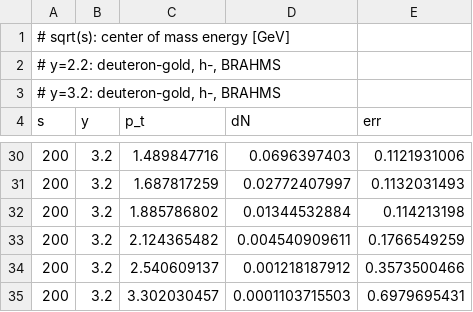
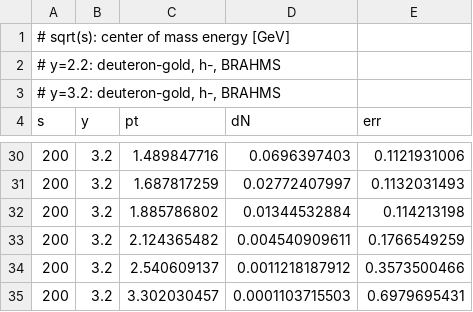
Before and after one commit to amandawei00/zk-lab, a CSV file: data/pA.csv, drawn as a sheet; only a part is shown, gaps mark what is left out; the diff names each change by its address in the sheet, - before the commit and + after, or states it on an @@ line.

```diff
--- a/data/pA.csv
+++ b/data/pA.csv
-C4: p_t
+C4: pt
-D34 (dN): 0.001218187912
+D34 (dN): 0.0011218187912
```
Also changed, not shown: data/pp.csv, 21 other files.
